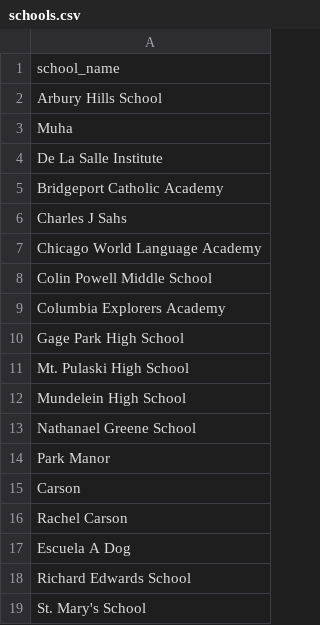
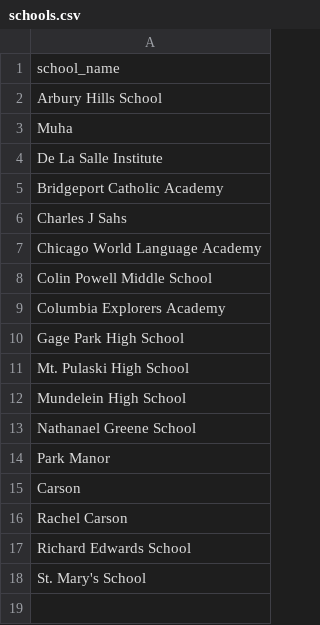
Before and after one commit to jbony2888/DocPipeline, a CSV file: IFI Essay tool/reference_data/schools.csv, drawn as a sheet; the diff names each change by its address in the sheet, - before the commit and + after, or states it on an @@ line.

```diff
--- a/IFI Essay tool/reference_data/schools.csv
+++ b/IFI Essay tool/reference_data/schools.csv
-row 17: Escuela A Dog
```
Also changed, not shown: IFI Essay tool/idp_guardrails_core/reference_data/schools.csv, 1 other file.
